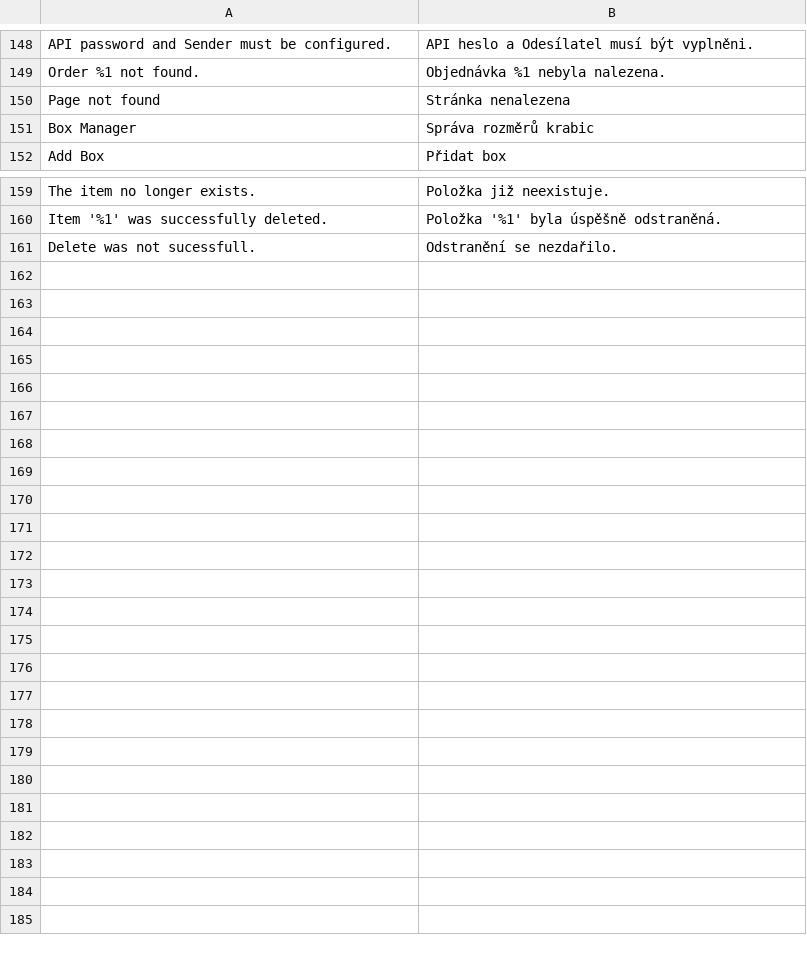
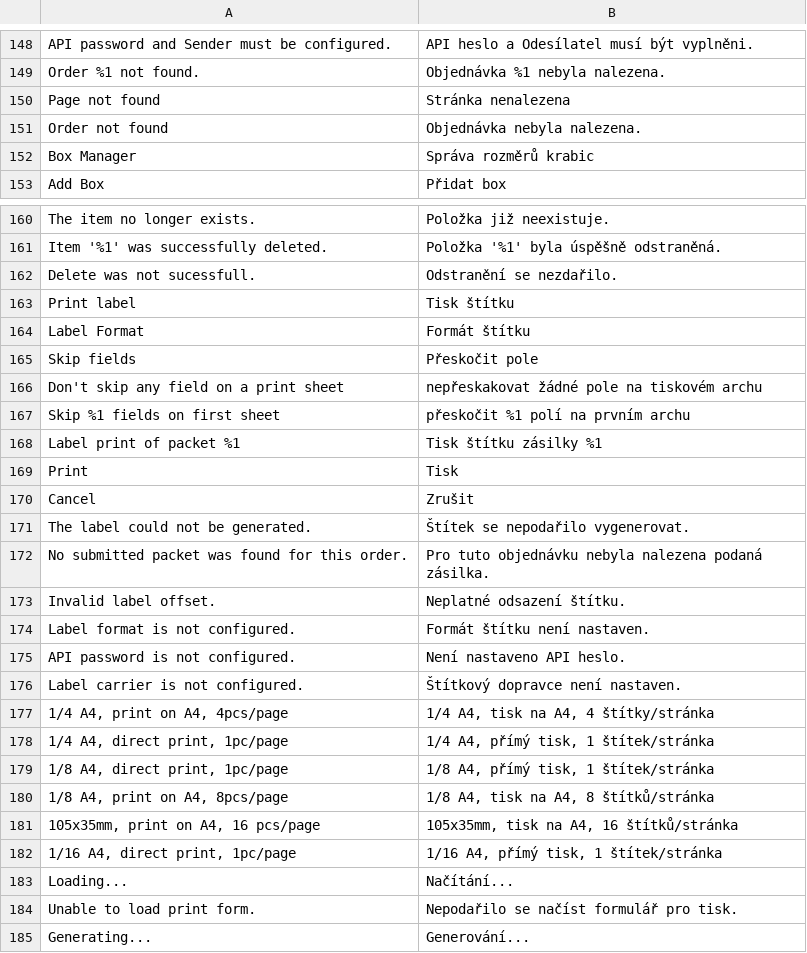
Before and after one commit to Zasilkovna/magento2, a CSV file: Packetery/Checkout/i18n/cs_CZ.csv, drawn as a sheet; only a part is shown, gaps mark what is left out.

```diff
--- a/Packetery/Checkout/i18n/cs_CZ.csv
+++ b/Packetery/Checkout/i18n/cs_CZ.csv
@@ -150,2 +150,3 @@
 "Page not found","Stránka nenalezena"
+"Order not found","Objednávka nebyla nalezena."
 "Box Manager","Správa rozměrů krabic"
@@ -161 +162,24 @@
 "Delete was not sucessfull.","Odstranění se nezdařilo."
+"Print label","Tisk štítku"
+"Label Format","Formát štítku"
+"Skip fields","Přeskočit pole"
+"Don't skip any field on a print sheet","nepřeskakovat žádné pole na tiskovém archu"
+"Skip %1 fields on first sheet","přeskočit %1 polí na prvním archu"
+"Label print of packet %1","Tisk štítku zásilky %1"
+"Print","Tisk"
+"Cancel","Zrušit"
+"The label could not be generated.","Štítek se nepodařilo vygenerovat."
+"No submitted packet was found for this order.","Pro tuto objednávku nebyla nalezena podaná zásilka."
+"Invalid label offset.","Neplatné odsazení štítku."
+"Label format is not configured.","Formát štítku není nastaven."
+"API password is not configured.","Není nastaveno API heslo."
+"Label carrier is not configured.","Štítkový dopravce není nastaven."
+"1/4 A4, print on A4, 4pcs/page","1/4 A4, tisk na A4, 4 štítky/stránka"
+"1/4 A4, direct print, 1pc/page","1/4 A4, přímý tisk, 1 štítek/stránka"
+"1/8 A4, direct print, 1pc/page","1/8 A4, přímý tisk, 1 štítek/stránka"
+"1/8 A4, print on A4, 8pcs/page","1/8 A4, tisk na A4, 8 štítků/stránka"
+"105x35mm, print on A4, 16 pcs/page","105x35mm, tisk na A4, 16 štítků/stránka"
+"1/16 A4, direct print, 1pc/page","1/16 A4, přímý tisk, 1 štítek/stránka"
+"Loading...","Načítání..."
+"Unable to load print form.","Nepodařilo se načíst formulář pro tisk."
+"Generating...","Generování..."
```
Also changed, not shown: Packetery/Checkout/i18n/en_GB.csv, Packetery/Checkout/i18n/sk_SK.csv, 32 other files.
